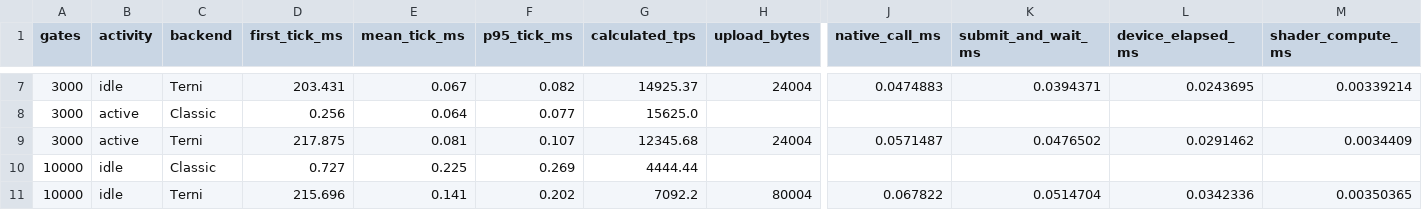
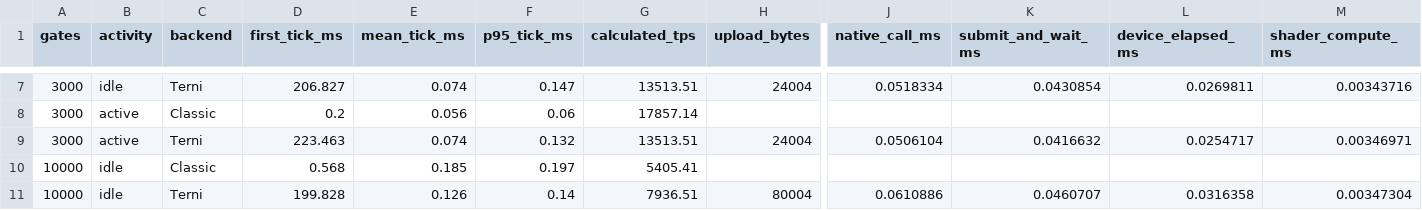
Before and after one commit to ZBager/SlopicDraw, a CSV file: benchmarks/classic-vs-terni/measurements.csv, drawn as a sheet; only a part is shown, gaps mark what is left out; the diff covers the shown part only; the diff names each change by its address in the sheet, - before the commit and + after, or states it on an @@ line.

Commit message:
Batch Terni ticks and throttle preview readbacks

```diff
--- a/benchmarks/classic-vs-terni/measurements.csv
+++ b/benchmarks/classic-vs-terni/measurements.csv
-D7 (first_tick_ms): 203.431
+D7 (first_tick_ms): 206.827
-E7 (mean_tick_ms): 0.067
+E7 (mean_tick_ms): 0.074
-F7 (p95_tick_ms): 0.082
+F7 (p95_tick_ms): 0.147
-G7 (calculated_tps): 14925.37
+G7 (calculated_tps): 13513.51
-J7 (native_call_ms): 0.0474883
+J7 (native_call_ms): 0.0518334
-K7 (submit_and_wait_ms): 0.0394371
+K7 (submit_and_wait_ms): 0.0430854
-L7 (device_elapsed_ms): 0.0243695
+L7 (device_elapsed_ms): 0.0269811
-M7 (shader_compute_ms): 0.00339214
+M7 (shader_compute_ms): 0.00343716
-D8 (first_tick_ms): 0.256
+D8 (first_tick_ms): 0.2
-E8 (mean_tick_ms): 0.064
+E8 (mean_tick_ms): 0.056
-F8 (p95_tick_ms): 0.077
+F8 (p95_tick_ms): 0.06
-G8 (calculated_tps): 15625.0
+G8 (calculated_tps): 17857.14
-D9 (first_tick_ms): 217.875
+D9 (first_tick_ms): 223.463
-E9 (mean_tick_ms): 0.081
+E9 (mean_tick_ms): 0.074
-F9 (p95_tick_ms): 0.107
+F9 (p95_tick_ms): 0.132
-G9 (calculated_tps): 12345.68
+G9 (calculated_tps): 13513.51
-J9 (native_call_ms): 0.0571487
+J9 (native_call_ms): 0.0506104
-K9 (submit_and_wait_ms): 0.0476502
+K9 (submit_and_wait_ms): 0.0416632
-L9 (device_elapsed_ms): 0.0291462
+L9 (device_elapsed_ms): 0.0254717
-M9 (shader_compute_ms): 0.0034409
+M9 (shader_compute_ms): 0.00346971
-D10 (first_tick_ms): 0.727
+D10 (first_tick_ms): 0.568
-E10 (mean_tick_ms): 0.225
+E10 (mean_tick_ms): 0.185
-F10 (p95_tick_ms): 0.269
+F10 (p95_tick_ms): 0.197
-G10 (calculated_tps): 4444.44
+G10 (calculated_tps): 5405.41
-D11 (first_tick_ms): 215.696
+D11 (first_tick_ms): 199.828
-E11 (mean_tick_ms): 0.141
+E11 (mean_tick_ms): 0.126
-F11 (p95_tick_ms): 0.202
+F11 (p95_tick_ms): 0.14
-G11 (calculated_tps): 7092.2
+G11 (calculated_tps): 7936.51
-J11 (native_call_ms): 0.067822
+J11 (native_call_ms): 0.0610886
-K11 (submit_and_wait_ms): 0.0514704
+K11 (submit_and_wait_ms): 0.0460707
-L11 (device_elapsed_ms): 0.0342336
+L11 (device_elapsed_ms): 0.0316358
-M11 (shader_compute_ms): 0.00350365
+M11 (shader_compute_ms): 0.00347304
```
Also changed, not shown: 134 edited cells elsewhere in this file, 25 other files.
